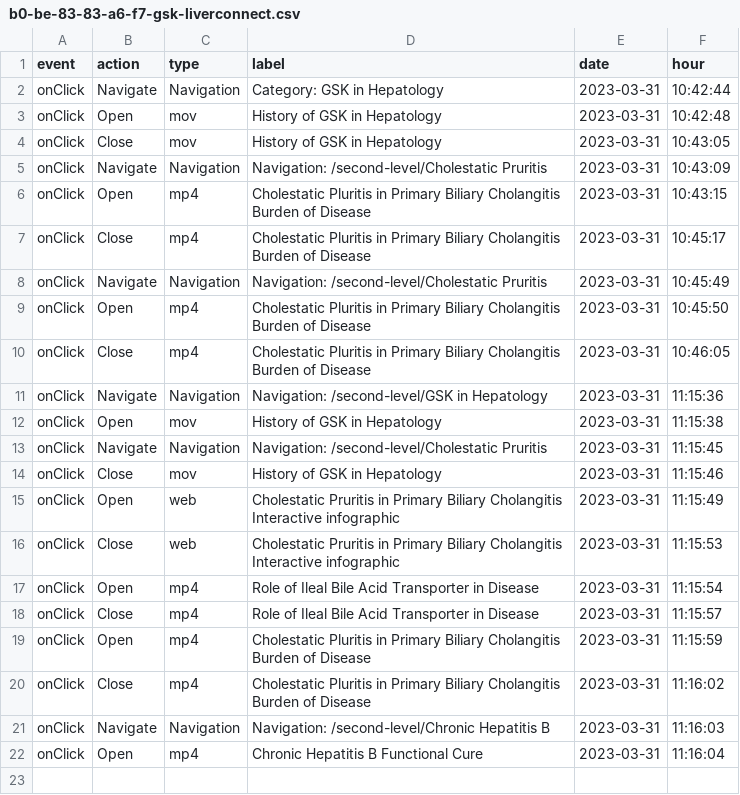
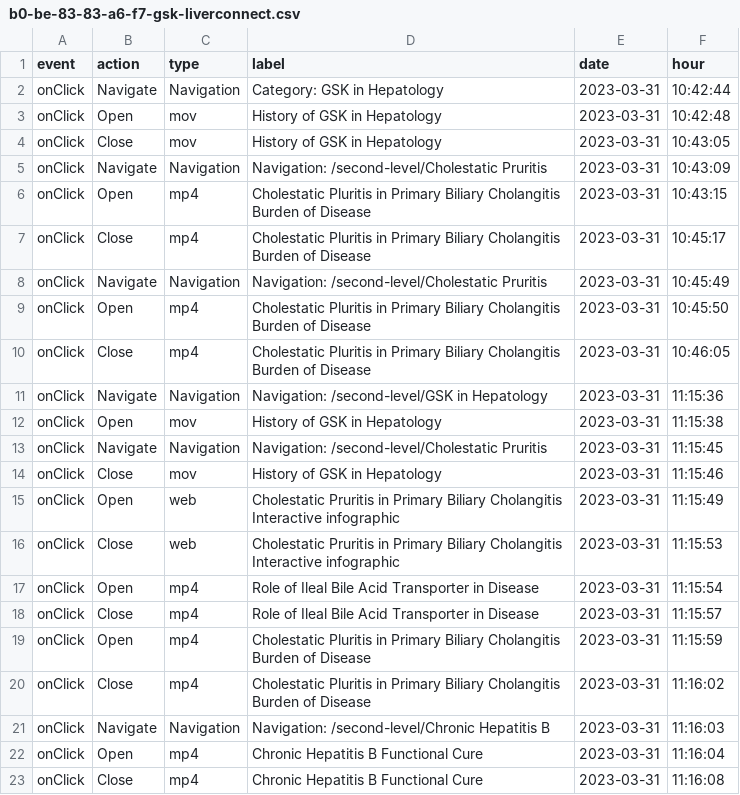
Before and after one commit to LidiaCana/gsk-test, a CSV file: b0-be-83-83-a6-f7-gsk-liverconnect.csv, drawn as a sheet; the diff names each change by its address in the sheet, - before the commit and + after, or states it on an @@ line.

Commit message:
Initial commit

```diff
--- a/b0-be-83-83-a6-f7-gsk-liverconnect.csv
+++ b/b0-be-83-83-a6-f7-gsk-liverconnect.csv
+row 23: onClick | Close | mp4 | Chronic Hepatitis B Functional Cure | 2023-03-31 | 11:16:08
```
